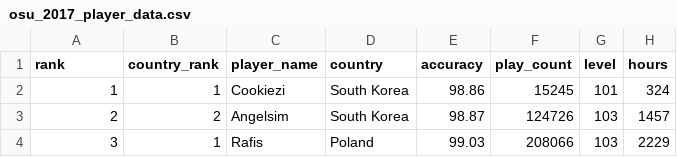
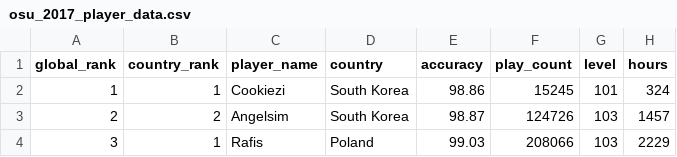
Before and after one commit to jempio/osuTopPlayerData, a CSV file: data/osu_2017_player_data.csv, drawn as a sheet; only a part is shown; the diff names each change by its address in the sheet, - before the commit and + after, or states it on an @@ line.

Commit message:
wrote country query, currently debugging still

```diff
--- a/data/osu_2017_player_data.csv
+++ b/data/osu_2017_player_data.csv
-A1: rank
+A1: global_rank
```
Also changed, not shown: 2 other files.
